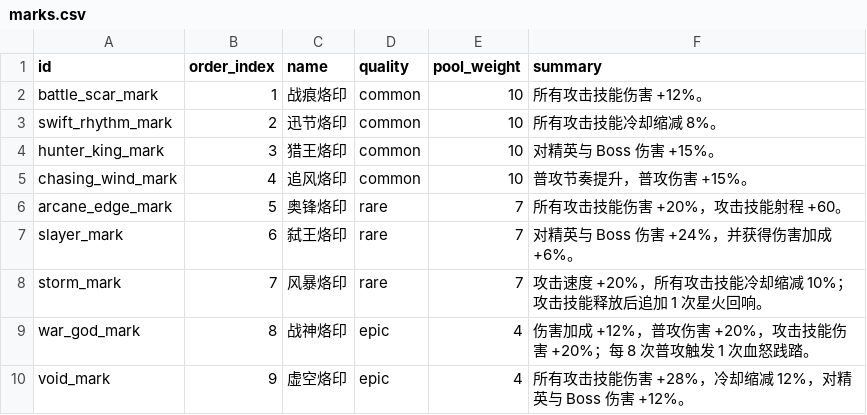
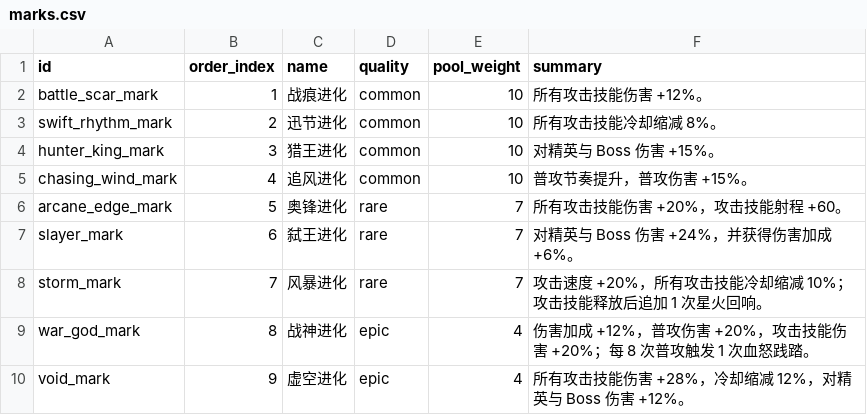
Before and after one commit to WindXRan/y3td, a CSV file: maps/EntryMap/script/data_csv/marks.csv, drawn as a sheet.

Commit message:
feat: rename mark copy to evolution

```diff
--- a/maps/EntryMap/script/data_csv/marks.csv
+++ b/maps/EntryMap/script/data_csv/marks.csv
@@ -1,10 +1,10 @@
 id,order_index,name,quality,pool_weight,summary
-battle_scar_mark,1,战痕烙印,common,10,所有攻击技能伤害 +12%。
-swift_rhythm_mark,2,迅节烙印,common,10,所有攻击技能冷却缩减 8%。
-hunter_king_mark,3,猎王烙印,common,10,对精英与 Boss 伤害 +15%。
-chasing_wind_mark,4,追风烙印,common,10,普攻节奏提升，普攻伤害 +15%。
-arcane_edge_mark,5,奥锋烙印,rare,7,所有攻击技能伤害 +20%，攻击技能射程 +60。
-slayer_mark,6,弑王烙印,rare,7,对精英与 Boss 伤害 +24%，并获得伤害加成 +6%。
-storm_mark,7,风暴烙印,rare,7,攻击速度 +20%，所有攻击技能冷却缩减 10%；攻击技能释放后追加 1 次星火回响。
-war_god_mark,8,战神烙印,epic,4,伤害加成 +12%，普攻伤害 +20%，攻击技能伤害 +20%；每 8 次普攻触发 1 次血怒践踏。
-void_mark,9,虚空烙印,epic,4,所有攻击技能伤害 +28%，冷却缩减 12%，对精英与 Boss 伤害 +12%。
+battle_scar_mark,1,战痕进化,common,10,所有攻击技能伤害 +12%。
+swift_rhythm_mark,2,迅节进化,common,10,所有攻击技能冷却缩减 8%。
+hunter_king_mark,3,猎王进化,common,10,对精英与 Boss 伤害 +15%。
+chasing_wind_mark,4,追风进化,common,10,普攻节奏提升，普攻伤害 +15%。
+arcane_edge_mark,5,奥锋进化,rare,7,所有攻击技能伤害 +20%，攻击技能射程 +60。
+slayer_mark,6,弑王进化,rare,7,对精英与 Boss 伤害 +24%，并获得伤害加成 +6%。
+storm_mark,7,风暴进化,rare,7,攻击速度 +20%，所有攻击技能冷却缩减 10%；攻击技能释放后追加 1 次星火回响。
+war_god_mark,8,战神进化,epic,4,伤害加成 +12%，普攻伤害 +20%，攻击技能伤害 +20%；每 8 次普攻触发 1 次血怒践踏。
+void_mark,9,虚空进化,epic,4,所有攻击技能伤害 +28%，冷却缩减 12%，对精英与 Boss 伤害 +12%。
```
Also changed, not shown: 19 other files.
